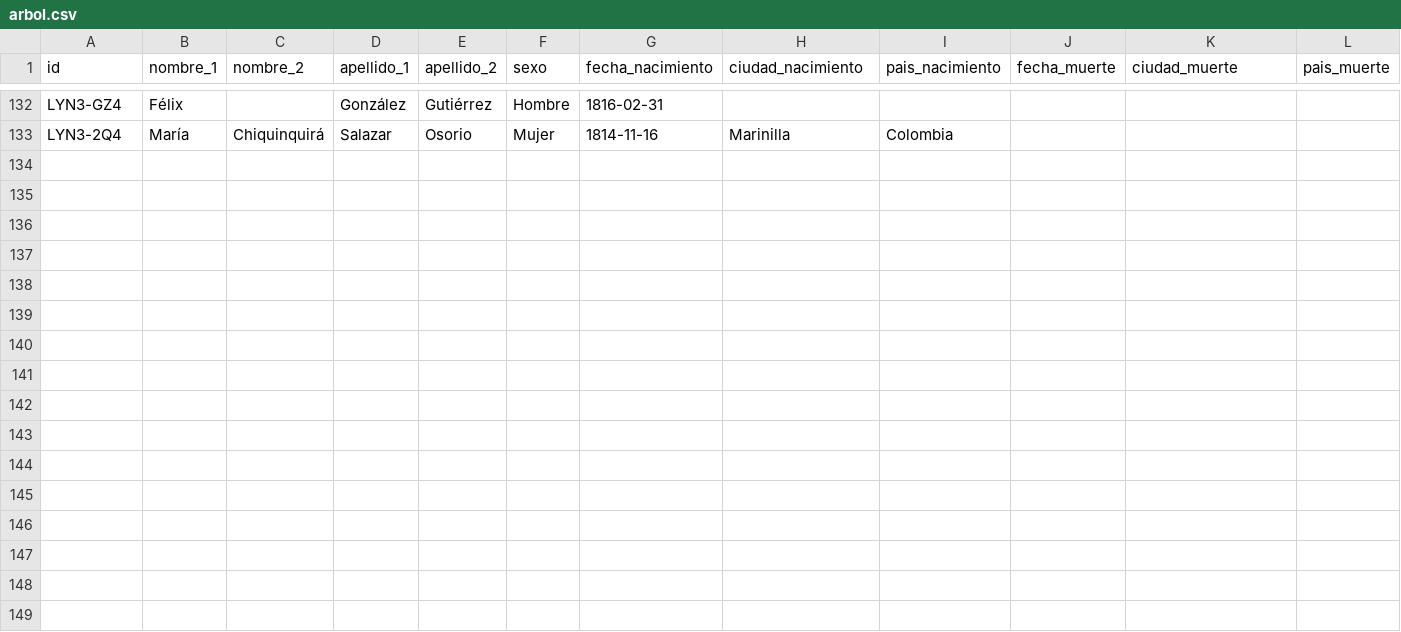
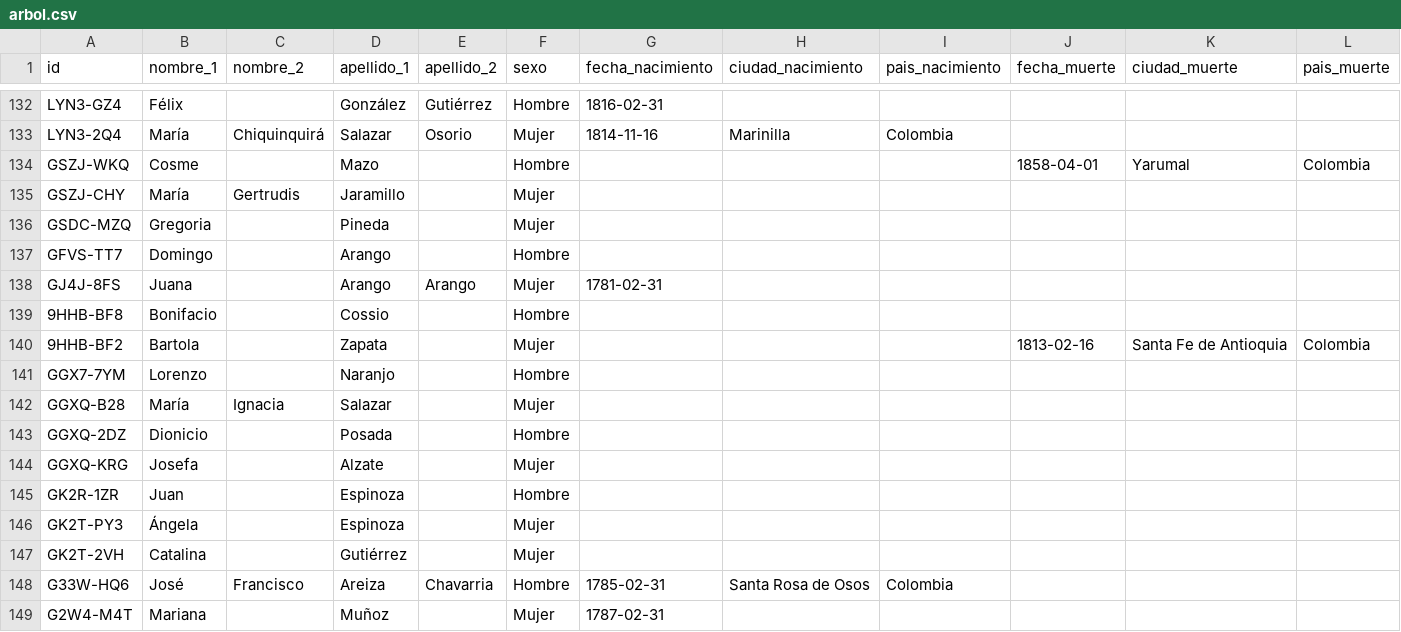
Before and after one commit to AlejandroCastaneda/genealogia, a CSV file: data/arbol.csv, drawn as a sheet; only a part is shown, gaps mark what is left out; rows hold the shown columns only; the diff names each change by its address in the sheet, - before the commit and + after, or states it on an @@ line.

Commit message:
Generación 7

```diff
--- a/data/arbol.csv
+++ b/data/arbol.csv
+row 134: GSZJ-WKQ | Cosme |  | Mazo |  | Hombre |  |  |  | 1858-04-01 | Yarumal | Colombia
+row 135: GSZJ-CHY | María | Gertrudis | Jaramillo |  | Mujer
+row 136: GSDC-MZQ | Gregoria |  | Pineda |  | Mujer
+row 137: GFVS-TT7 | Domingo |  | Arango |  | Hombre
+row 138: GJ4J-8FS | Juana |  | Arango | Arango | Mujer | 1781-02-31
+row 139: 9HHB-BF8 | Bonifacio |  | Cossio |  | Hombre
+row 140: 9HHB-BF2 | Bartola |  | Zapata |  | Mujer |  |  |  | 1813-02-16 | Santa Fe de Antioquia | Colombia
+row 141: GGX7-7YM | Lorenzo |  | Naranjo |  | Hombre
+row 142: GGXQ-B28 | María | Ignacia | Salazar |  | Mujer
+row 143: GGXQ-2DZ | Dionicio |  | Posada |  | Hombre
+row 144: GGXQ-KRG | Josefa |  | Alzate |  | Mujer
+row 145: GK2R-1ZR | Juan |  | Espinoza |  | Hombre
+row 146: GK2T-PY3 | Ángela |  | Espinoza |  | Mujer
+row 147: GK2T-2VH | Catalina |  | Gutiérrez |  | Mujer
+row 148: G33W-HQ6 | José | Francisco | Areiza | Chavarria | Hombre | 1785-02-31 | Santa Rosa de Osos | Colombia
+row 149: G2W4-M4T | Mariana |  | Muñoz |  | Mujer | 1787-02-31
```
